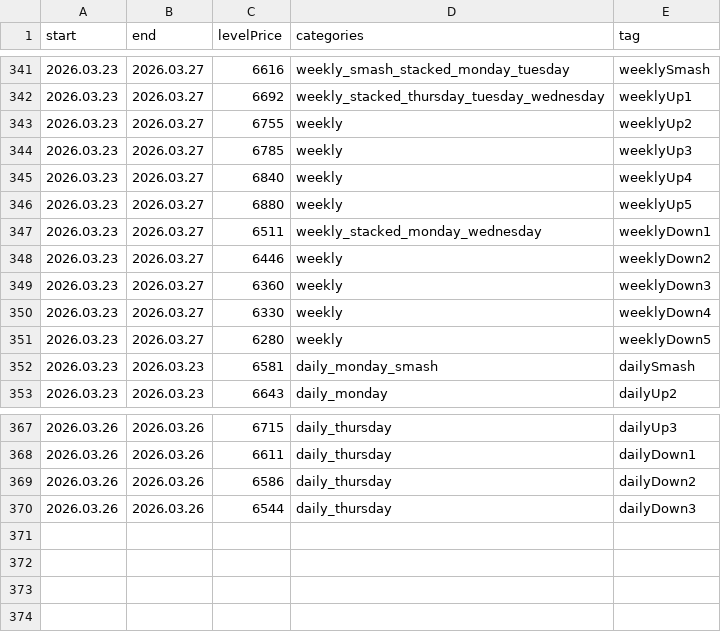
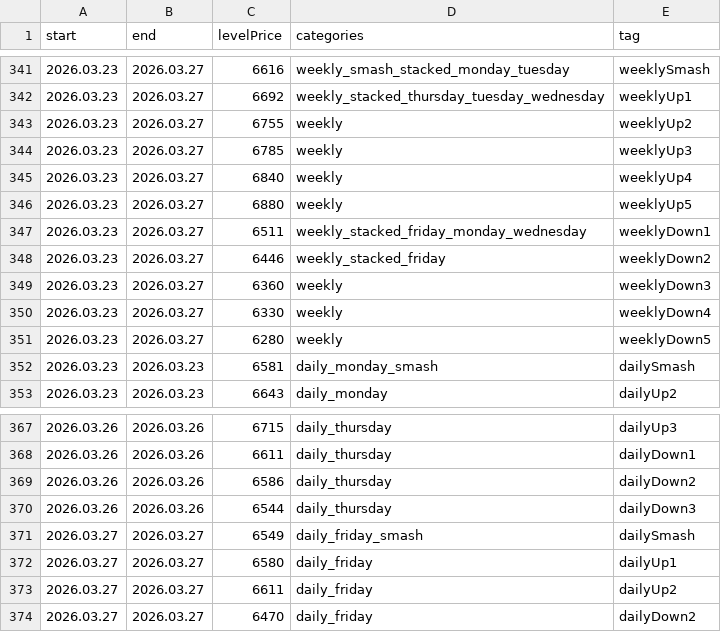
Before and after one commit to AleksanderStefankowski/mt_ea, a CSV file: Experts/Examples/Smashelito/levelsinfo_zeFinal.csv, drawn as a sheet; only a part is shown, gaps mark what is left out.

```diff
--- a/Experts/Examples/Smashelito/levelsinfo_zeFinal.csv
+++ b/Experts/Examples/Smashelito/levelsinfo_zeFinal.csv
@@ -346,4 +346,4 @@ start,end,levelPrice,categories,tag
 2026.03.23,2026.03.27,6880,weekly,weeklyUp5
-2026.03.23,2026.03.27,6511,weekly_stacked_monday_wednesday,weeklyDown1
-2026.03.23,2026.03.27,6446,weekly,weeklyDown2
+2026.03.23,2026.03.27,6511,weekly_stacked_friday_monday_wednesday,weeklyDown1
+2026.03.23,2026.03.27,6446,weekly_stacked_friday,weeklyDown2
 2026.03.23,2026.03.27,6360,weekly,weeklyDown3
@@ -370 +370,5 @@ start,end,levelPrice,categories,tag
 2026.03.26,2026.03.26,6544,daily_thursday,dailyDown3
+2026.03.27,2026.03.27,6549,daily_friday_smash,dailySmash
+2026.03.27,2026.03.27,6580,daily_friday,dailyUp1
+2026.03.27,2026.03.27,6611,daily_friday,dailyUp2
+2026.03.27,2026.03.27,6470,daily_friday,dailyDown2
```
Also changed, not shown: 4 other files.
